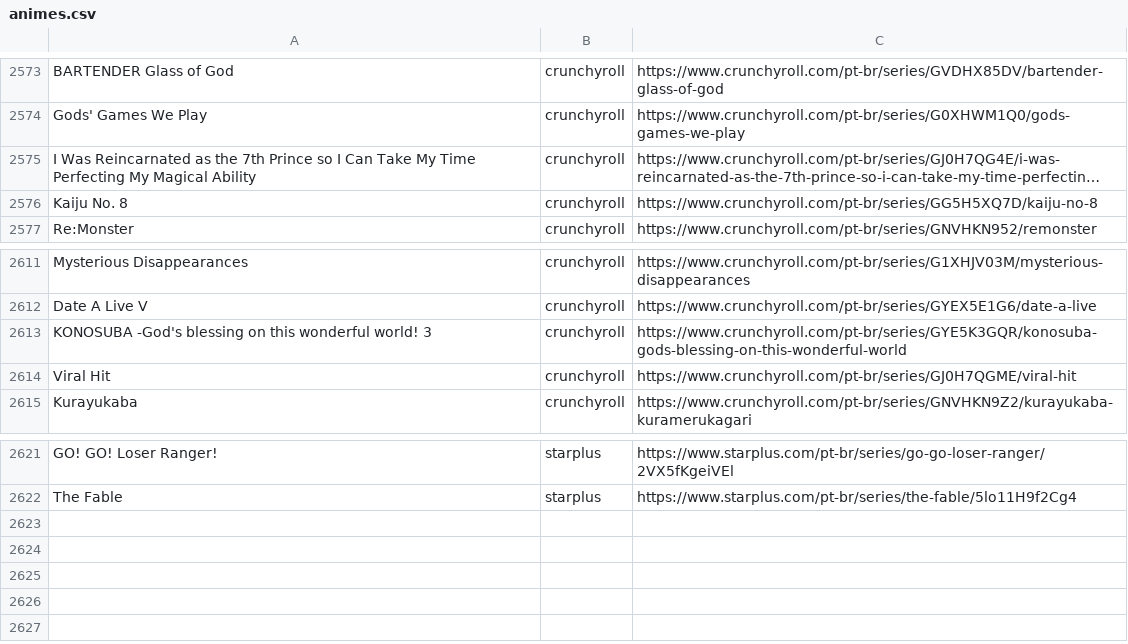
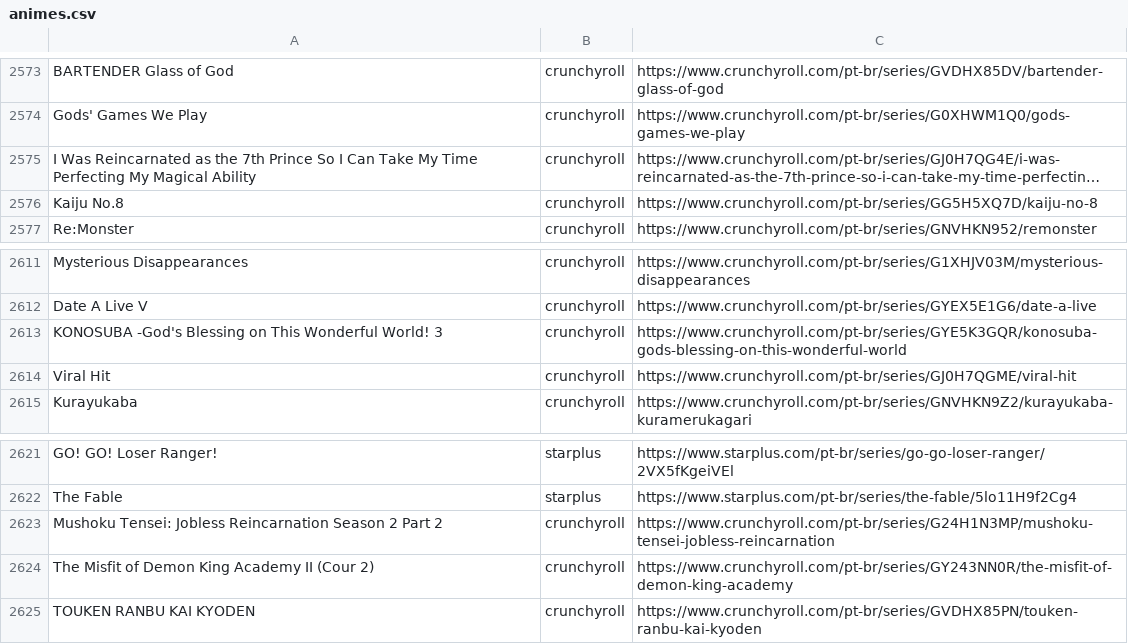
Before and after one commit to SantosThiago/Aniwatch_site, a CSV file: animes.csv, drawn as a sheet; only a part is shown, gaps mark what is left out; long unchanged cells end in …; the diff names each change by its address in the sheet, - before the commit and + after, or states it on an @@ line.

```diff
--- a/animes.csv
+++ b/animes.csv
-A2575: …7th Prince so I Can…
+A2575: …7th Prince So I Can…
-A2576: Kaiju No. 8
+A2576: Kaiju No.8
-A2613: KONOSUBA -God's blessing on this wonderful world! 3
+A2613: KONOSUBA -God's Blessing on This Wonderful World! 3
+row 2623: Mushoku Tensei: Jobless Reincarnation Season 2 Part 2 | crunchyroll | https://www.crunchyroll.com/pt-br/series/G24H1N3MP/mushoku-tensei-jobless-reincarnation
+row 2624: The Misfit of Demon King Academy II (Cour 2) | crunchyroll | https://www.crunchyroll.com/pt-br/series/GY243NN0R/the-misfit-of-demon-king-academy
+row 2625: TOUKEN RANBU KAI KYODEN | crunchyroll | https://www.crunchyroll.com/pt-br/series/GVDHX85PN/touken-ranbu-kai-kyoden
```
Also changed, not shown: 1 other file.
